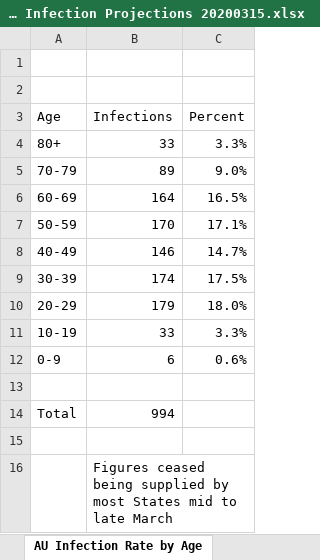
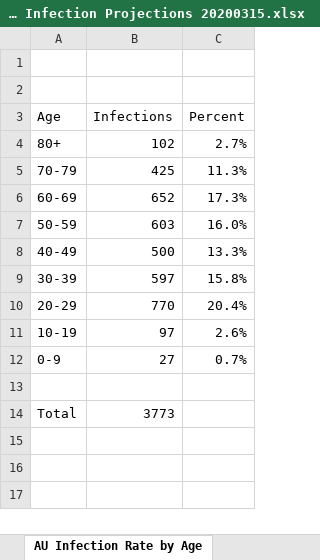
Before and after one commit to AndyArch11/Aus-COVID-19-Projections, an Excel workbook: Australian COVID-19 Infection Projections 20200315.xlsx, sheet AU Infection Rate by Age, drawn as a sheet; values as stored, in another font and other column widths than the file's, no borders; the diff names each change by its address in the sheet, - before the commit and + after, or states it on an @@ line.

```diff
--- a/Australian COVID-19 Infection Projections 20200315.xlsx (sheet AU Infection Rate by Age)
+++ b/Australian COVID-19 Infection Projections 20200315.xlsx (sheet AU Infection Rate by Age)
-B4 (Infections): 33
+B4 (Infections): 102
-C4 (Percent): 3.3%
+C4 (Percent): 2.7%
-B5 (Infections): 89
+B5 (Infections): 425
-C5 (Percent): 9.0%
+C5 (Percent): 11.3%
-B6 (Infections): 164
+B6 (Infections): 652
-C6 (Percent): 16.5%
+C6 (Percent): 17.3%
-B7 (Infections): 170
+B7 (Infections): 603
-C7 (Percent): 17.1%
+C7 (Percent): 16.0%
-B8 (Infections): 146
+B8 (Infections): 500
-C8 (Percent): 14.7%
+C8 (Percent): 13.3%
-B9 (Infections): 174
+B9 (Infections): 597
-C9 (Percent): 17.5%
+C9 (Percent): 15.8%
-B10 (Infections): 179
+B10 (Infections): 770
-C10 (Percent): 18.0%
+C10 (Percent): 20.4%
-B11 (Infections): 33
+B11 (Infections): 97
-C11 (Percent): 3.3%
+C11 (Percent): 2.6%
-B12 (Infections): 6
+B12 (Infections): 27
-C12 (Percent): 0.6%
+C12 (Percent): 0.7%
-B14 (Infections): 994
+B14 (Infections): 3773
-row 15: (empty)
-row 16:  | Figures ceased being supplied by most States mid to late March
```
Also changed, not shown: sheet Projections, sheet About, charts or pictures.
